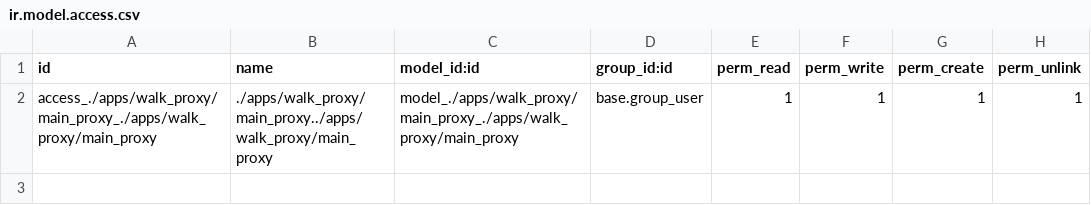
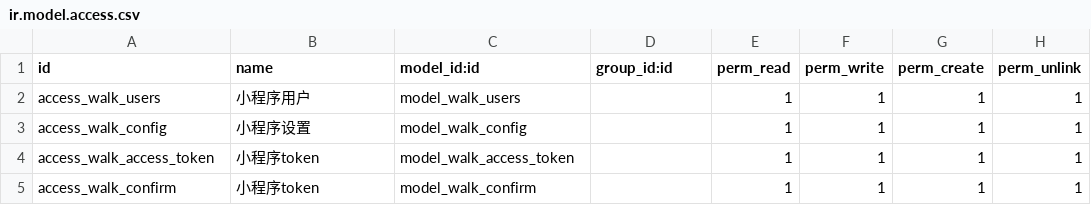
Before and after one commit to liushuishui/walk_proxy, a CSV file: main_proxy/security/ir.model.access.csv, drawn as a sheet.

```diff
--- a/main_proxy/security/ir.model.access.csv
+++ b/main_proxy/security/ir.model.access.csv
@@ -1,2 +1,5 @@
 id,name,model_id:id,group_id:id,perm_read,perm_write,perm_create,perm_unlink
-access_./apps/walk_proxy/main_proxy_./apps/walk_proxy/main_proxy,./apps/walk_proxy/main_proxy../apps/walk_proxy/main_proxy,model_./apps/walk_proxy/main_proxy_./apps/walk_proxy/main_proxy,base.group_user,1,1,1,1
+access_walk_users,小程序用户,model_walk_users,,1,1,1,1
+access_walk_config,小程序设置,model_walk_config,,1,1,1,1
+access_walk_access_token,小程序token,model_walk_access_token,,1,1,1,1
+access_walk_confirm,小程序token,model_walk_confirm,,1,1,1,1
```
Also changed, not shown: 29 other files.
